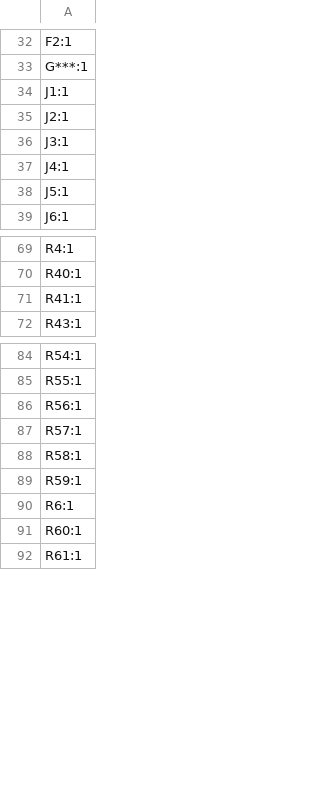
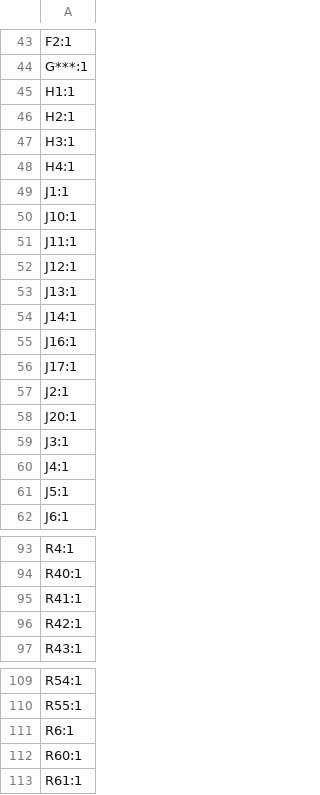
Before and after one commit to adarwoo/KiCad, a CSV file: cnc/central_control/production/designators.csv, drawn as a sheet; only a part is shown, gaps mark what is left out; removed rows and columns are numbered as before the commit, all else as after; the diff covers the shown part only; the diff names each change by its address in the sheet, - before the commit and + after, or states it on an @@ line.

```diff
--- a/cnc/central_control/production/designators.csv
+++ b/cnc/central_control/production/designators.csv
+row 45: H1:1
+row 46: H2:1
+row 47: H3:1
+row 48: H4:1
+row 50: J10:1
+row 51: J11:1
+row 52: J12:1
+row 53: J13:1
+row 54: J14:1
+row 55: J16:1
+row 56: J17:1
+row 58: J20:1
+row 96: R42:1
-row 86: R56:1
-row 87: R57:1
-row 88: R58:1
-row 89: R59:1
```
Also changed, not shown: 36 added rows, 5 removed rows and 8 edited cells elsewhere in this file, cnc/central_control/production/bom.csv, cnc/central_control/production/positions.csv, 11 other files.
